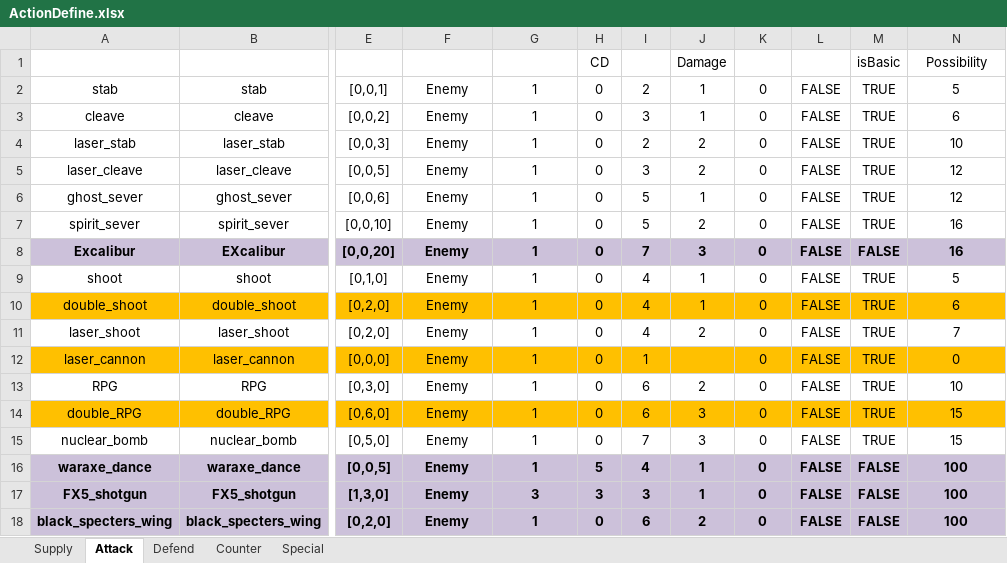
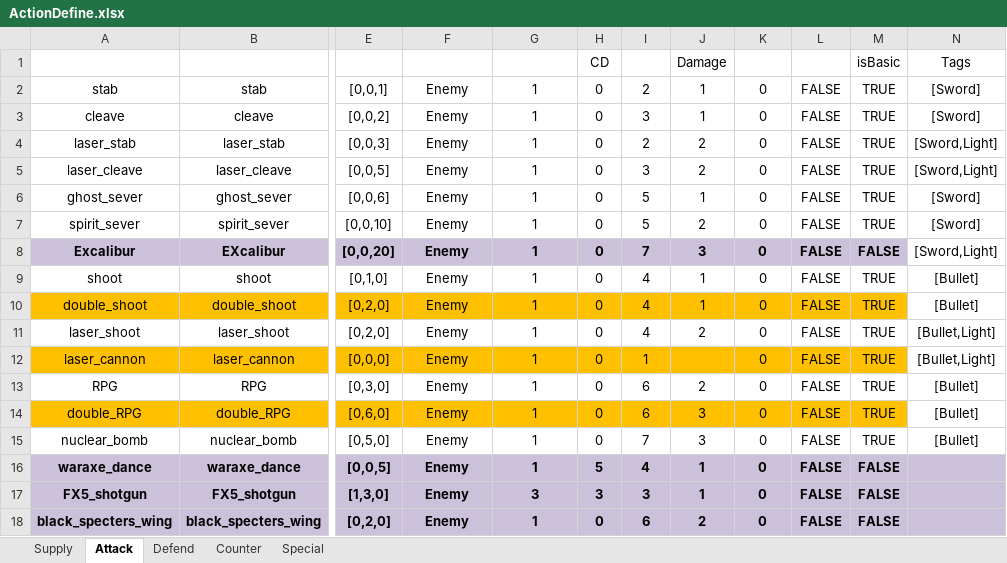
Before and after one commit to hon2200/CCA, an Excel workbook: Src/Assets/StreamingAssets/Common/Tables/Tables/ActionDefine.xlsx, sheet Attack, drawn as a sheet; only a part is shown, gaps mark what is left out; values as stored, in another font and other column widths than the file's, no borders; conditional formats and table styles not drawn; the diff names each change by its address in the sheet, - before the commit and + after, or states it on an @@ line.

```diff
--- a/Src/Assets/StreamingAssets/Common/Tables/Tables/ActionDefine.xlsx (sheet Attack)
+++ b/Src/Assets/StreamingAssets/Common/Tables/Tables/ActionDefine.xlsx (sheet Attack)
-N1: Possibility
+N1: Tags
-N2 (Tags): 5
+N2 (Tags): [Sword]
-N3 (Tags): 6
+N3 (Tags): [Sword]
-N4 (Tags): 10
+N4 (Tags): [Sword,Light]
-N5 (Tags): 12
+N5 (Tags): [Sword,Light]
-N6 (Tags): 12
+N6 (Tags): [Sword]
-N7 (Tags): 16
+N7 (Tags): [Sword]
-N8 (Tags): 16
+N8 (Tags): [Sword,Light]
@@ N8 fill: #CCC1DA → none, bold: on → off @@
-N9 (Tags): 5
+N9 (Tags): [Bullet]
-N10 (Tags): 6
+N10 (Tags): [Bullet]
-N10 fill: #FFC000
+N10 fill: none
-N11 (Tags): 7
+N11 (Tags): [Bullet,Light]
-N12 (Tags): 0
+N12 (Tags): [Bullet,Light]
-N12 fill: #FFC000
+N12 fill: none
-N13 (Tags): 10
+N13 (Tags): [Bullet]
-N14:N15 (Tags): 15
+N14:N15 (Tags): [Bullet]
-N14 fill: #FFC000
+N14 fill: none
-N16:N18 (Tags): 100
+N16:N18 (Tags): (empty)
```
Also changed, not shown: 39 other files.
